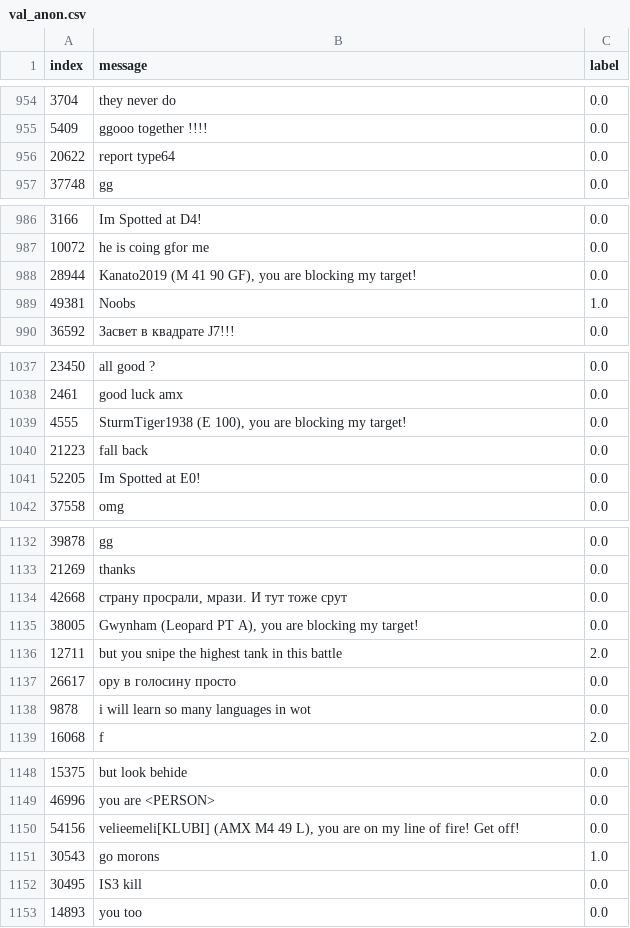
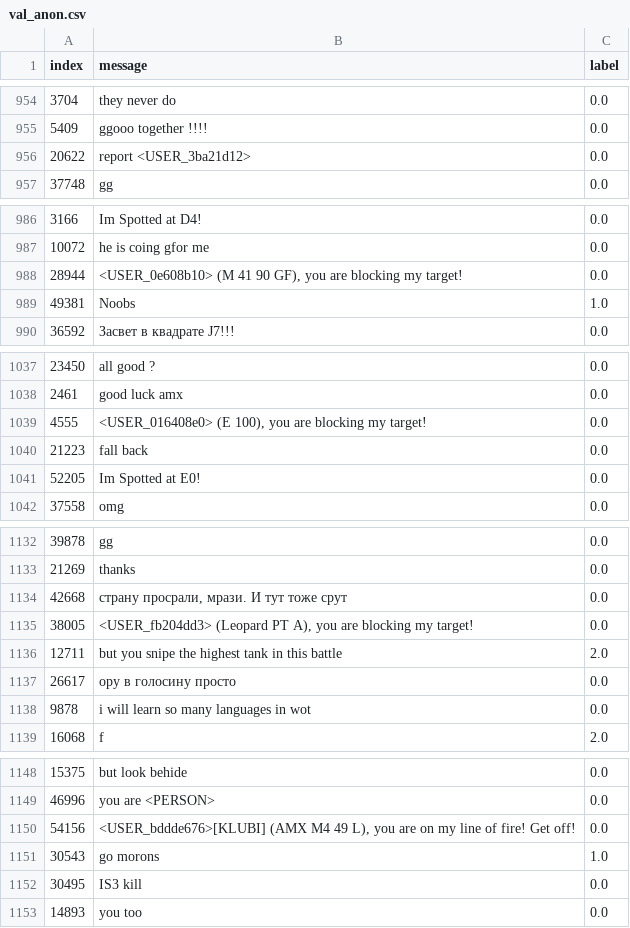
Before and after one commit to RemiAln/IA_Cybersecu, a CSV file: data_eval/val_anon.csv, drawn as a sheet; only a part is shown, gaps mark what is left out; the diff covers the shown part only.

```diff
--- a/data_eval/val_anon.csv
+++ b/data_eval/val_anon.csv
@@ -955,3 +955,3 @@ index,message,label
 5409,ggooo together !!!!,0.0
-20622,report type64,0.0
+20622,report <USER_3ba21d12>,0.0
 37748,gg,0.0
@@ -987,3 +987,3 @@ index,message,label
 10072,he is coing gfor me,0.0
-28944,"Kanato2019 (M 41 90 GF), you are blocking my target!",0.0
+28944,"<USER_0e608b10> (M 41 90 GF), you are blocking my target!",0.0
 49381,Noobs,1.0
@@ -1038,3 +1038,3 @@ index,message,label
 2461,good luck amx,0.0
-4555,"SturmTiger1938 (E 100), you are blocking my target!",0.0
+4555,"<USER_016408e0> (E 100), you are blocking my target!",0.0
 21223,fall back,0.0
@@ -1134,3 +1134,3 @@ index,message,label
 42668,"страну просрали, мрази. И тут тоже срут",0.0
-38005,"Gwynham (Leopard PT A), you are blocking my target!",0.0
+38005,"<USER_fb204dd3> (Leopard PT A), you are blocking my target!",0.0
 12711,but you snipe the highest tank in this battle,2.0
@@ -1149,3 +1149,3 @@ index,message,label
 46996,you are <PERSON>,0.0
-54156,"velieemeli[KLUBI] (AMX M4 49 L), you are on my line of fire! Get off!",0.0
+54156,"<USER_bddde676>[KLUBI] (AMX M4 49 L), you are on my line of fire! Get off!",0.0
 30543,go morons,1.0
```
Also changed, not shown: 42 edited cells elsewhere in this file, 6 other files.
